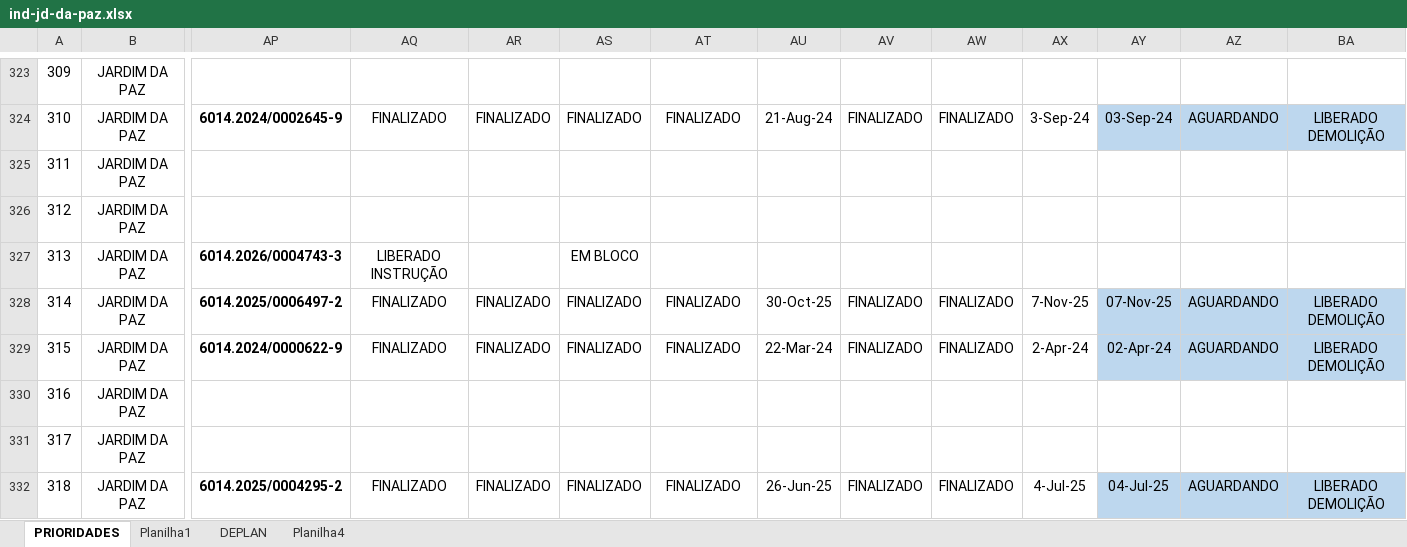
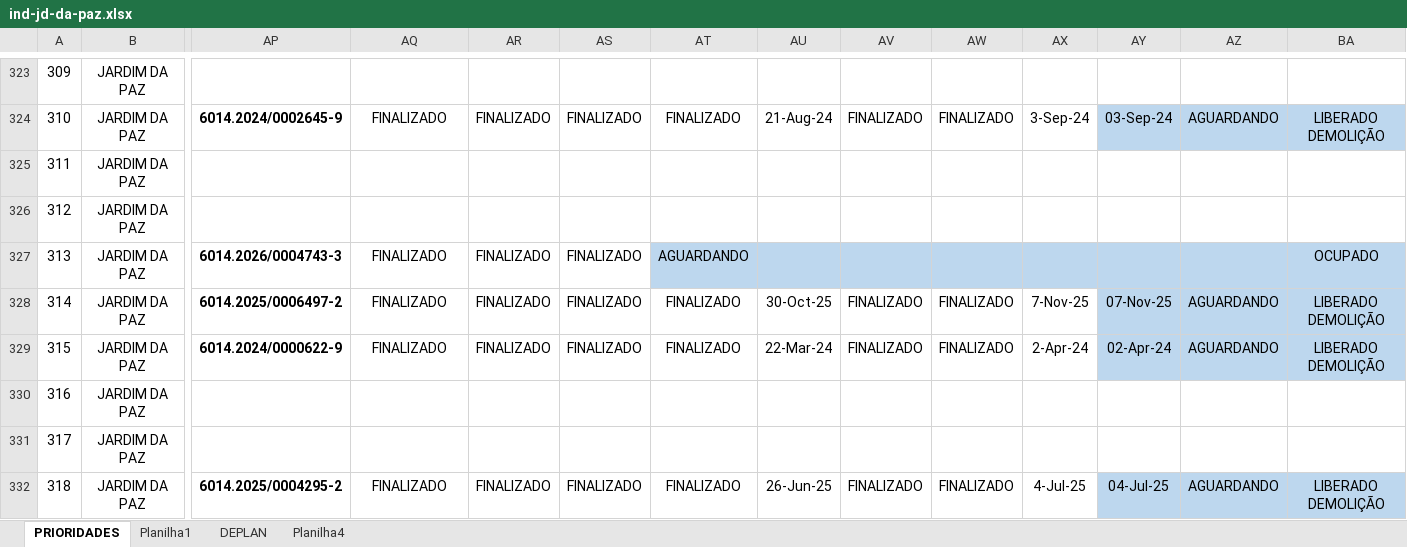
Before and after one commit to secretariahabitacao/painel-cts-habitacao, an Excel workbook: ind-jd-da-paz.xlsx, sheet PRIORIDADES, drawn as a sheet; only a part is shown, gaps mark what is left out; values as stored, in another font and other column widths than the file's, no borders; conditional formats not drawn; the diff covers the shown part only; the diff names each change by its address in the sheet, - before the commit and + after, or states it on an @@ line.

```diff
--- a/ind-jd-da-paz.xlsx (sheet PRIORIDADES)
+++ b/ind-jd-da-paz.xlsx (sheet PRIORIDADES)
-AQ327: LIBERADO INSTRUÇÃO
+AQ327: FINALIZADO
-AR327: (empty)
+AR327: FINALIZADO
-AS327: EM BLOCO
+AS327: FINALIZADO
-AT327: (empty)
+AT327: AGUARDANDO
-AT327:BA327 fill: none
+AT327:BA327 fill: #BDD7EE
-BA327: (empty)
+BA327: OCUPADO
```
Also changed, not shown: 67 edited cells and cell formats elsewhere in this sheet, sheet Planilha1.
